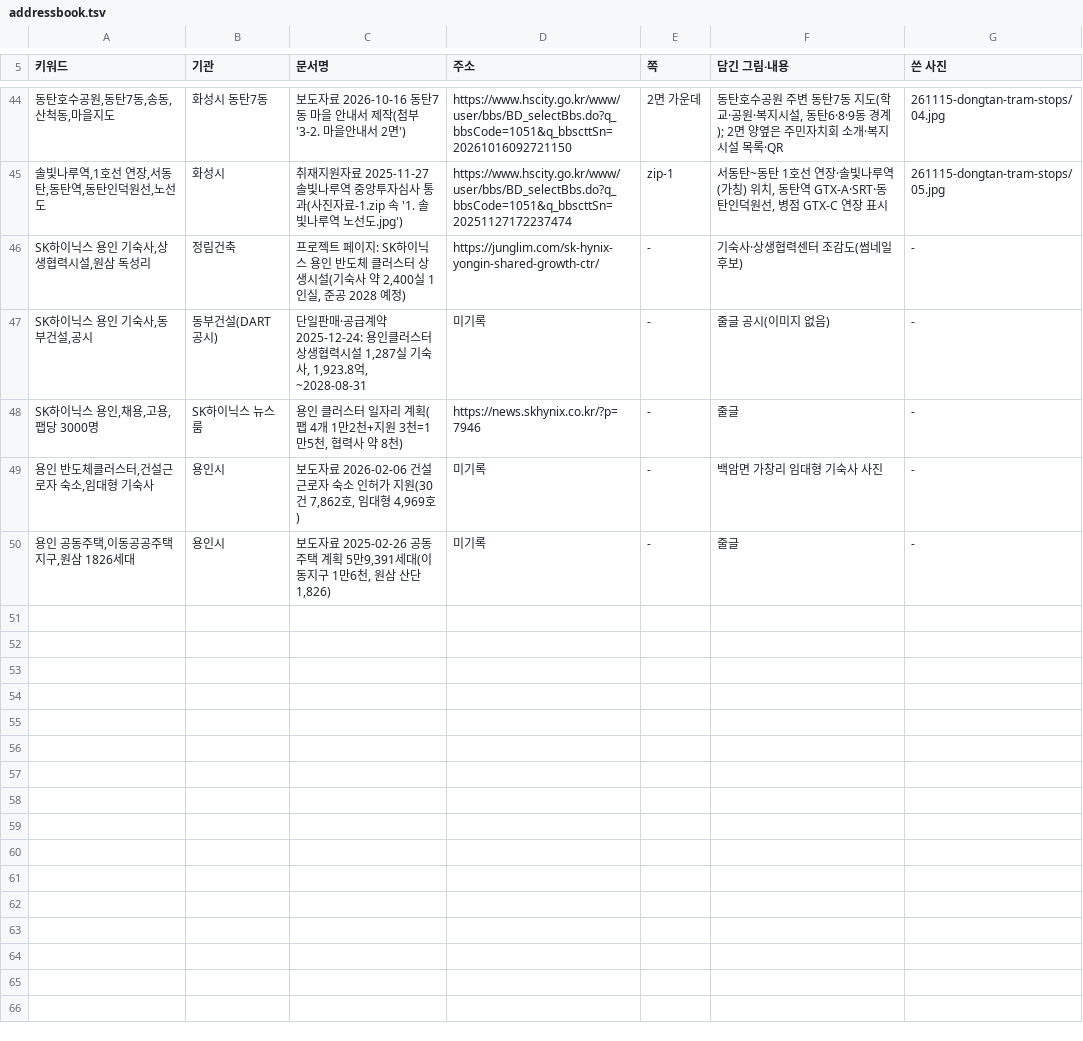
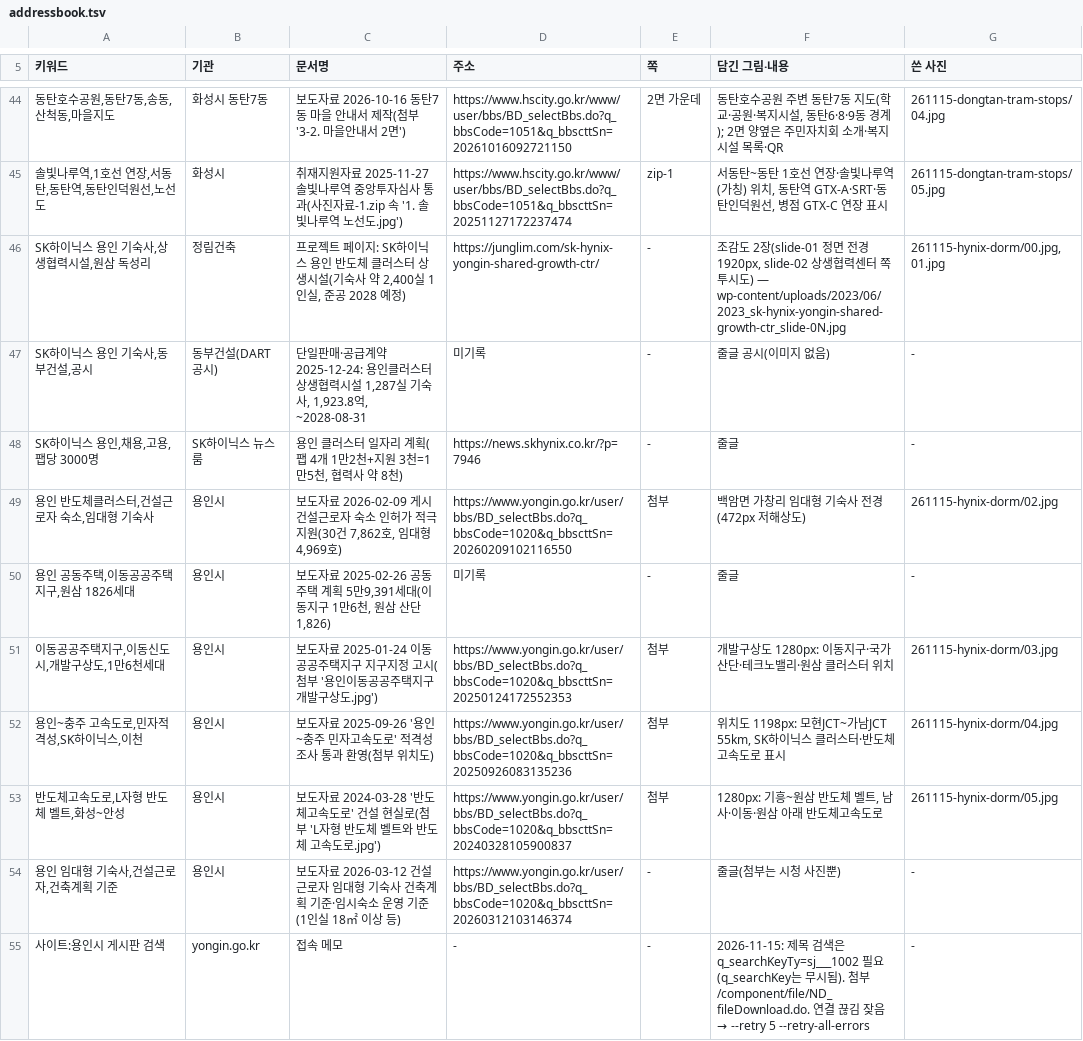
Before and after one commit to min123172317-max/blog-images, a TSV file: addressbook.tsv, drawn as a sheet; only a part is shown, gaps mark what is left out; the diff names each change by its address in the sheet, - before the commit and + after, or states it on an @@ line.

```diff
--- a/addressbook.tsv
+++ b/addressbook.tsv
-F46 (담긴 그림·내용): 기숙사·상생협력센터 조감도(썸네일 후보)
+F46 (담긴 그림·내용): 조감도 2장(slide-01 정면 전경 1920px, slide-02 상생협력센터 쪽 투시도) — wp-content/uploads/2023/06/2023_sk-hynix-yongin-shared-growth-ctr_slide-0N.jpg
-G46 (쓴 사진): -
+G46 (쓴 사진): 261115-hynix-dorm/00.jpg,01.jpg
-C49 (문서명): …도자료 2026-02-06 건설근로자 숙소 인허가 지원(30…
+C49 (문서명): …도자료 2026-02-09 게시 건설근로자 숙소 인허가 적극 지원(30…
-D49 (주소): 미기록
+D49 (주소): https://www.yongin.go.kr/user/bbs/BD_selectBbs.do?q_bbsCode=1020&q_bbscttSn=20260209102116550
-E49 (쪽): -
+E49 (쪽): 첨부
-F49 (담긴 그림·내용): 백암면 가창리 임대형 기숙사 사진
+F49 (담긴 그림·내용): 백암면 가창리 임대형 기숙사 전경(472px 저해상도)
-G49 (쓴 사진): -
+G49 (쓴 사진): 261115-hynix-dorm/02.jpg
+row 51: 이동공공주택지구,이동신도시,개발구상도,1만6천세대 | 용인시 | 보도자료 2025-01-24 이동공공주택지구 지구지정 고시(첨부 '용인이동공공주택지구 개발구상도.jpg') | https://www.yongin.go.kr/user/bbs/BD_selectBbs.do?q_bbsCode=1020&q_bbscttSn=20250124172552353 | 첨부 | 개발구상도 1280px: 이동지구·국가산단·테크노밸리·원삼 클러스터 위치 | 261115-hynix-dorm/03.jpg
+row 52: 용인~충주 고속도로,민자적격성,SK하이닉스,이천 | 용인시 | 보도자료 2025-09-26 '용인~충주 민자고속도로' 적격성 조사 통과 환영(첨부 위치도) | https://www.yongin.go.kr/user/bbs/BD_selectBbs.do?q_bbsCode=1020&q_bbscttSn=20250926083135236 | 첨부 | 위치도 1198px: 모현JCT~가남JCT 55km, SK하이닉스 클러스터·반도체고속도로 표시 | 261115-hynix-dorm/04.jpg
+row 53: 반도체고속도로,L자형 반도체 벨트,화성~안성 | 용인시 | 보도자료 2024-03-28 '반도체고속도로' 건설 현실로(첨부 'L자형 반도체 벨트와 반도체 고속도로.jpg') | https://www.yongin.go.kr/user/bbs/BD_selectBbs.do?q_bbsCode=1020&q_bbscttSn=20240328105900837 | 첨부 | 1280px: 기흥~원삼 반도체 벨트, 남사·이동·원삼 아래 반도체고속도로 | 261115-hynix-dorm/05.jpg
+row 54: 용인 임대형 기숙사,건설근로자,건축계획 기준 | 용인시 | 보도자료 2026-03-12 건설근로자 임대형 기숙사 건축계획 기준·임시숙소 운영 기준(1인실 18㎡ 이상 등) | https://www.yongin.go.kr/user/bbs/BD_selectBbs.do?q_bbsCode=1020&q_bbscttSn=20260312103146374 | - | 줄글(첨부는 시청 사진뿐) | -
+row 55: 사이트:용인시 게시판 검색 | yongin.go.kr | 접속 메모 | - | - | 2026-11-15: 제목 검색은 q_searchKeyTy=sj___1002 필요(q_searchKey는 무시됨). 첨부 /component/file/ND_fileDownload.do. 연결 끊김 잦음 → --retry 5 --retry-all-errors | -
```
Also changed, not shown: 6 other files.
